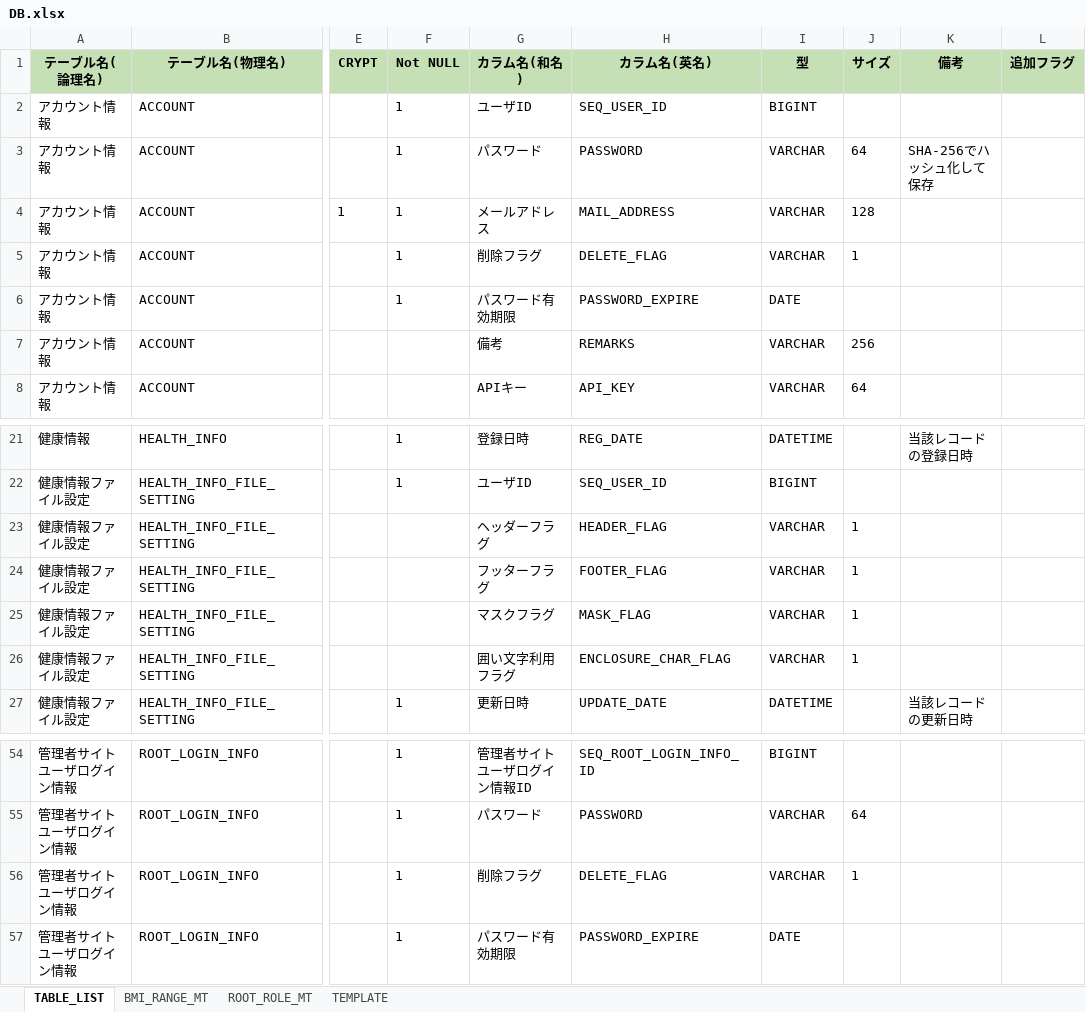
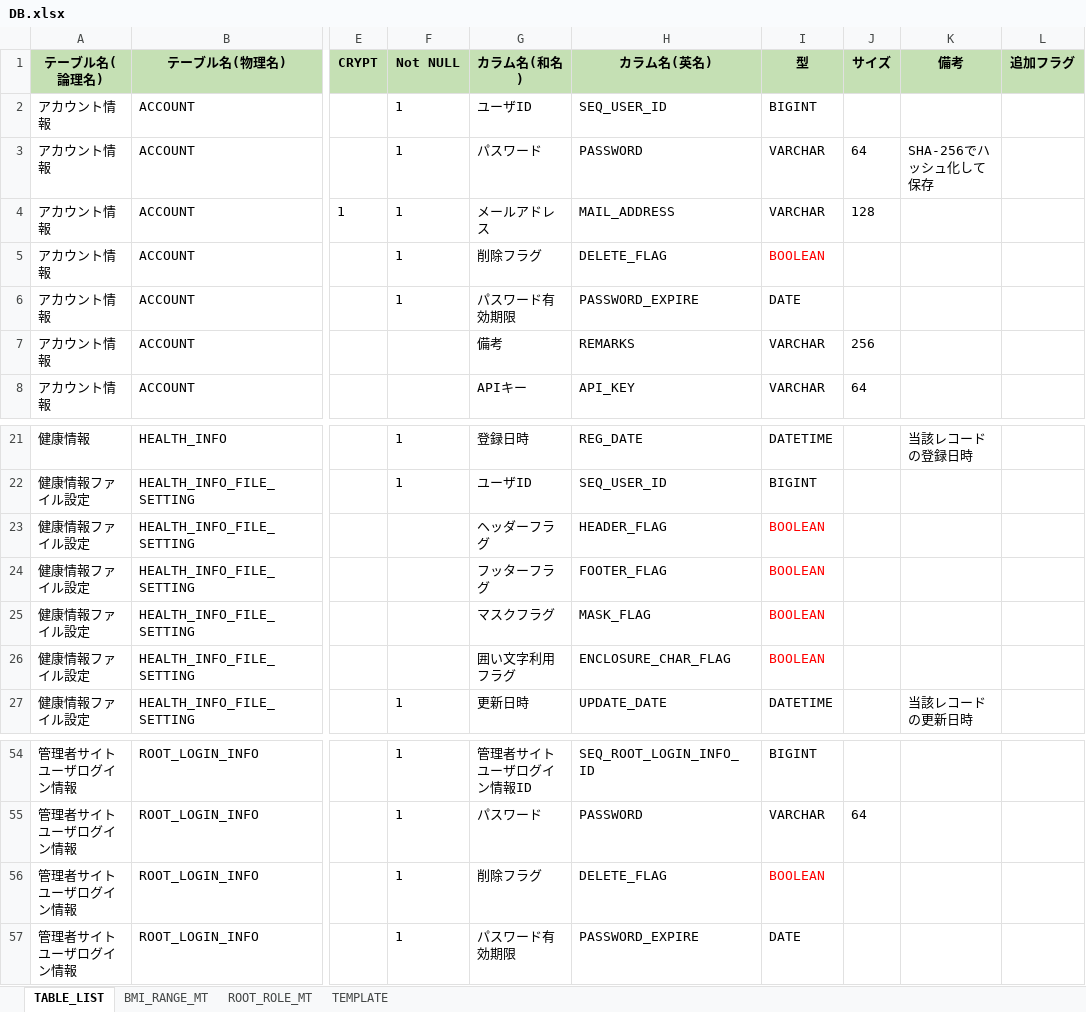
Before and after one commit to kohei-okazaki/work-3g, an Excel workbook: ha-asset/02_db/DB.xlsx, sheet TABLE_LIST, drawn as a sheet; only a part is shown, gaps mark what is left out; values as stored, in another font and other column widths than the file's, no borders; the diff names each change by its address in the sheet, - before the commit and + after, or states it on an @@ line.

Commit message:
account.delete_flagをVARCHAR(1)→BOOLEANに変更

```diff
--- a/ha-asset/02_db/DB.xlsx (sheet TABLE_LIST)
+++ b/ha-asset/02_db/DB.xlsx (sheet TABLE_LIST)
-I5 (型): VARCHAR
+I5 (型): BOOLEAN
-I5 text colour: black
+I5 text colour: #FF0000
-J5 (サイズ): 1
+J5 (サイズ): (empty)
-I23:I26 (型): VARCHAR
+I23:I26 (型): BOOLEAN
-I23:I26 text colour: black
+I23:I26 text colour: #FF0000
-J23:J26 (サイズ): 1
+J23:J26 (サイズ): (empty)
-I56 (型): VARCHAR
+I56 (型): BOOLEAN
-I56 text colour: black
+I56 text colour: #FF0000
-J56 (サイズ): 1
+J56 (サイズ): (empty)
```
Also changed, not shown: 16 other files.
